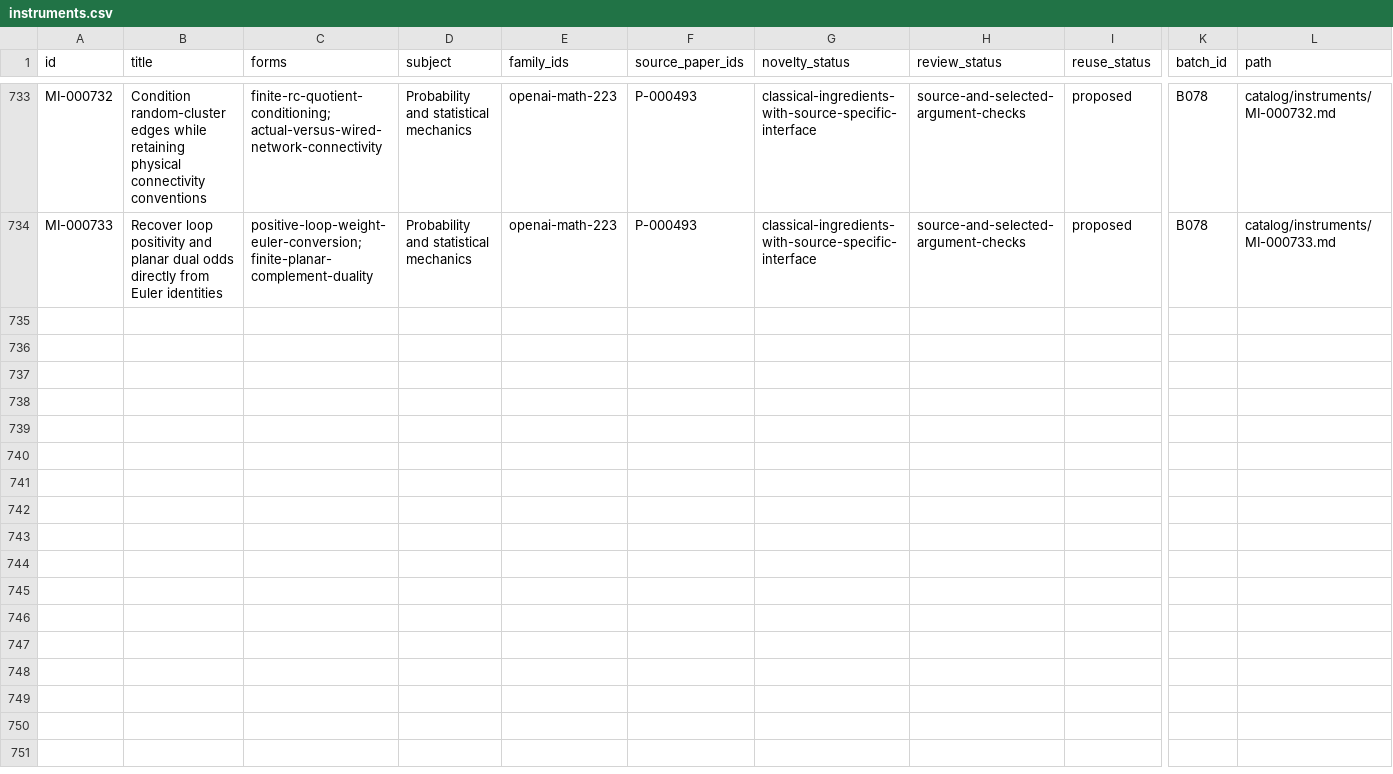
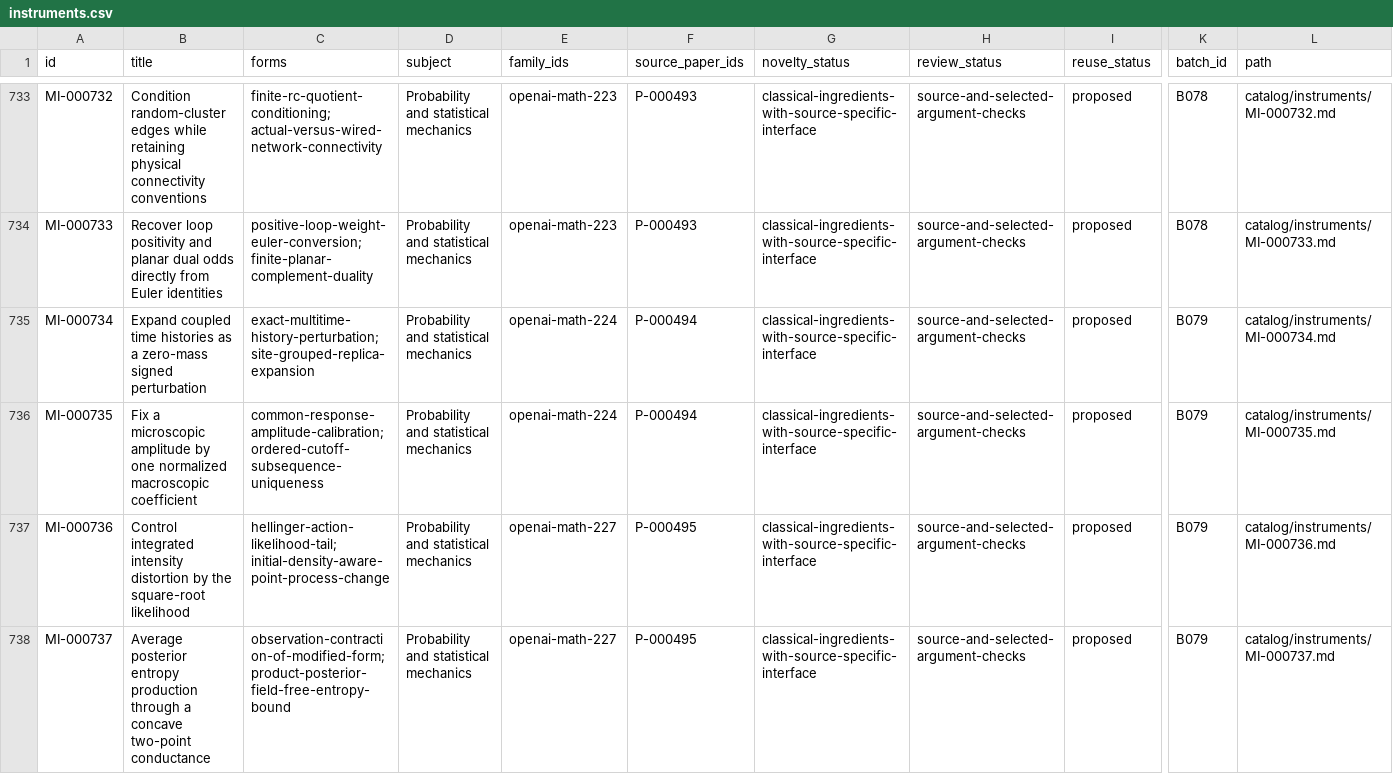
Before and after one commit to yxie2/math-instruments, a CSV file: exports/instruments.csv, drawn as a sheet; only a part is shown, gaps mark what is left out; rows hold the shown columns only; the diff covers the shown part only; the diff names each change by its address in the sheet, - before the commit and + after, or states it on an @@ line.

Commit message:
Add B079 response calibration and moment gauge mechanisms (#81)

```diff
--- a/exports/instruments.csv
+++ b/exports/instruments.csv
+row 735: MI-000734 | Expand coupled time histories as a zero-mass signed perturbation | exact-multitime-history-perturbation; site-grouped-replica-expansion | Probability and statistical mechanics | openai-math-224 | P-000494 | classical-ingredients-with-source-specific-interface | source-and-selected-argument-checks | proposed | B079 | catalog/instruments/MI-000734.md
+row 736: MI-000735 | Fix a microscopic amplitude by one normalized macroscopic coefficient | common-response-amplitude-calibration; ordered-cutoff-subsequence-uniqueness | Probability and statistical mechanics | openai-math-224 | P-000494 | classical-ingredients-with-source-specific-interface | source-and-selected-argument-checks | proposed | B079 | catalog/instruments/MI-000735.md
+row 737: MI-000736 | Control integrated intensity distortion by the square-root likelihood | hellinger-action-likelihood-tail; initial-density-aware-point-process-change | Probability and statistical mechanics | openai-math-227 | P-000495 | classical-ingredients-with-source-specific-interface | source-and-selected-argument-checks | proposed | B079 | catalog/instruments/MI-000736.md
+row 738: MI-000737 | Average posterior entropy production through a concave two-point conductance | observation-contraction-of-modified-form; product-posterior-field-free-entropy-bound | Probability and statistical mechanics | openai-math-227 | P-000495 | classical-ingredients-with-source-specific-interface | source-and-selected-argument-checks | proposed | B079 | catalog/instruments/MI-000737.md
```
Also changed, not shown: 4 added rows elsewhere in this file, exports/families.csv, exports/papers.csv, 34 other files.
